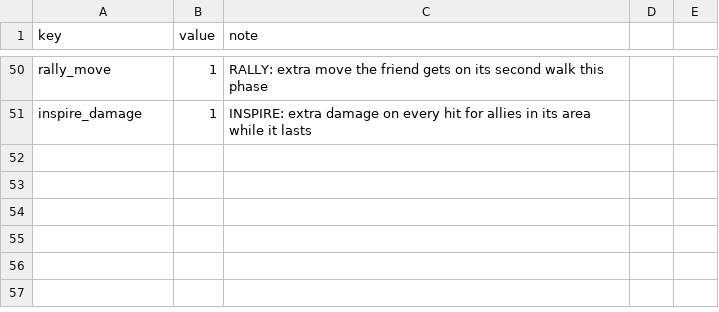
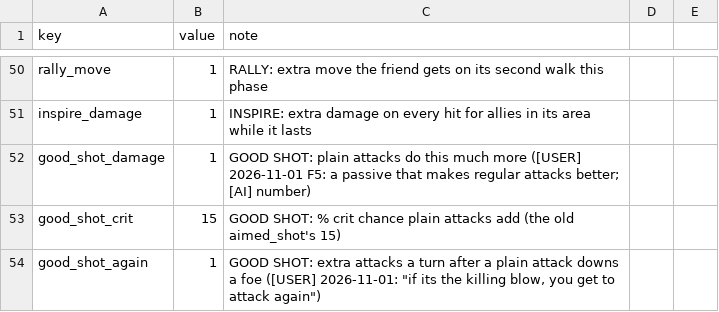
Before and after one commit to BrandonSigil/lodestone, a CSV file: game/data/combat.csv, drawn as a sheet; only a part is shown, gaps mark what is left out; the diff names each change by its address in the sheet, - before the commit and + after, or states it on an @@ line.

```diff
--- a/game/data/combat.csv
+++ b/game/data/combat.csv
+row 52: good_shot_damage | 1 | GOOD SHOT: plain attacks do this much more ([USER] 2026-11-01 F5: a passive that makes regular attacks better; [AI] number)
+row 53: good_shot_crit | 15 | GOOD SHOT: % crit chance plain attacks add (the old aimed_shot's 15)
+row 54: good_shot_again | 1 | GOOD SHOT: extra attacks a turn after a plain attack downs a foe ([USER] 2026-11-01: "if its the killing blow, you get to attack again")
```
Also changed, not shown: game/data/ability_upgrades.csv, game/data/kits.csv, 17 other files.
